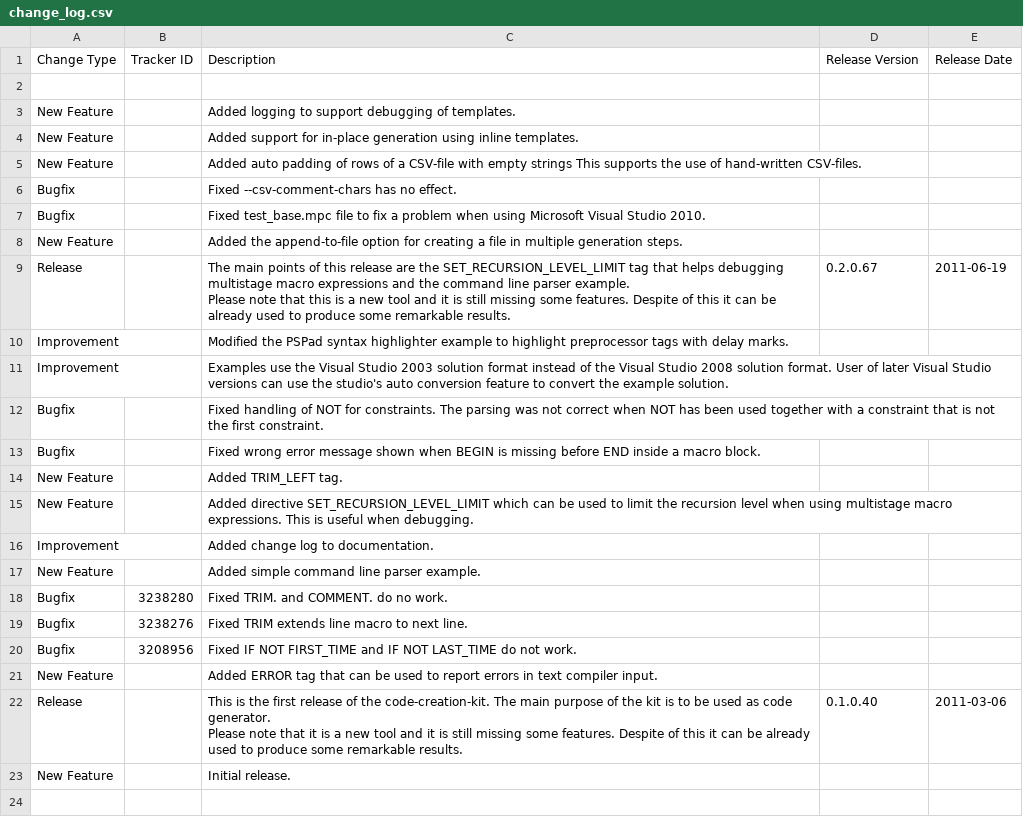
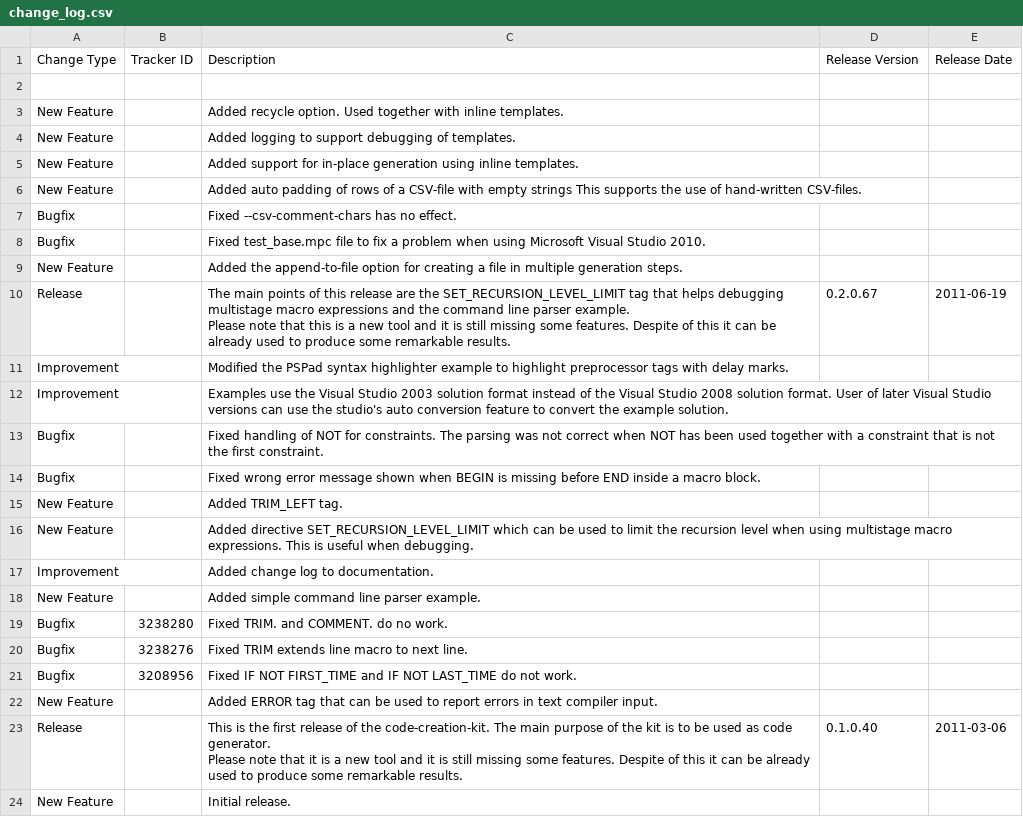
Before and after one commit to squeakycode/code-creation-kit, a CSV file: docsource/change_log.csv, drawn as a sheet; the diff names each change by its address in the sheet, - before the commit and + after, or states it on an @@ line.

```diff
--- a/docsource/change_log.csv
+++ b/docsource/change_log.csv
+row 3: New Feature |  | Added recycle option. Used together with inline templates.
```
Also changed, not shown: implementation/CCommandFileLineParser.csv, 18 other files.
